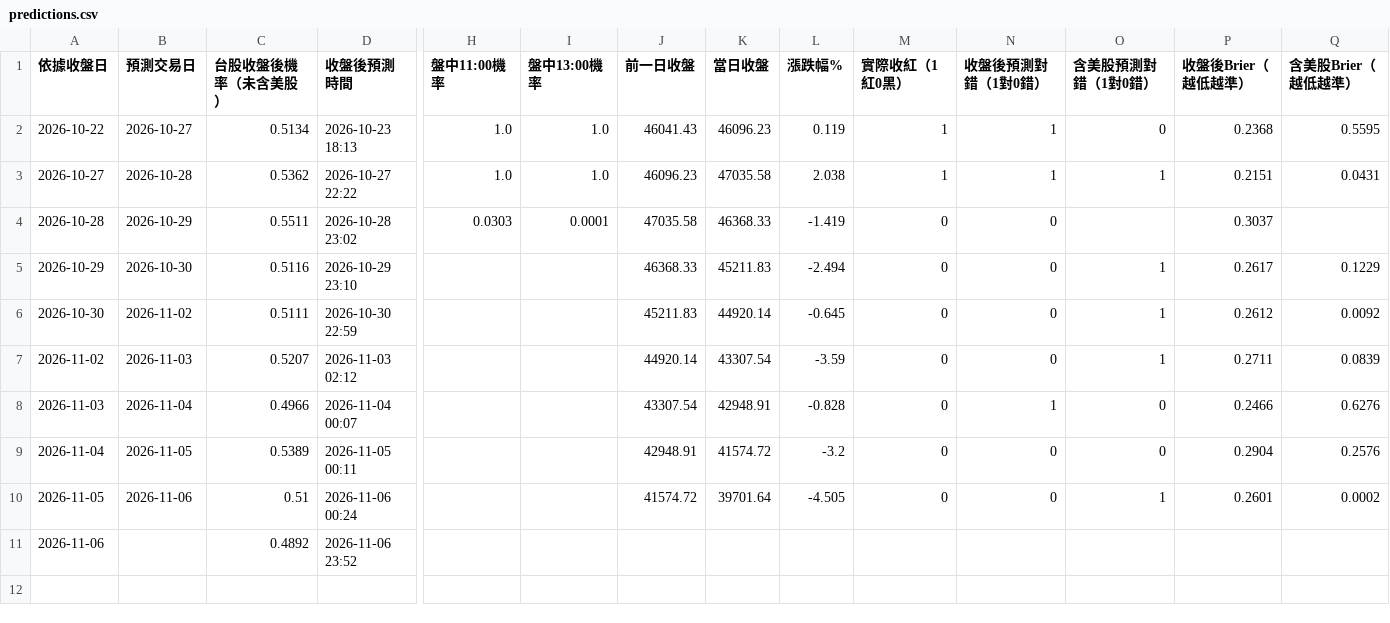
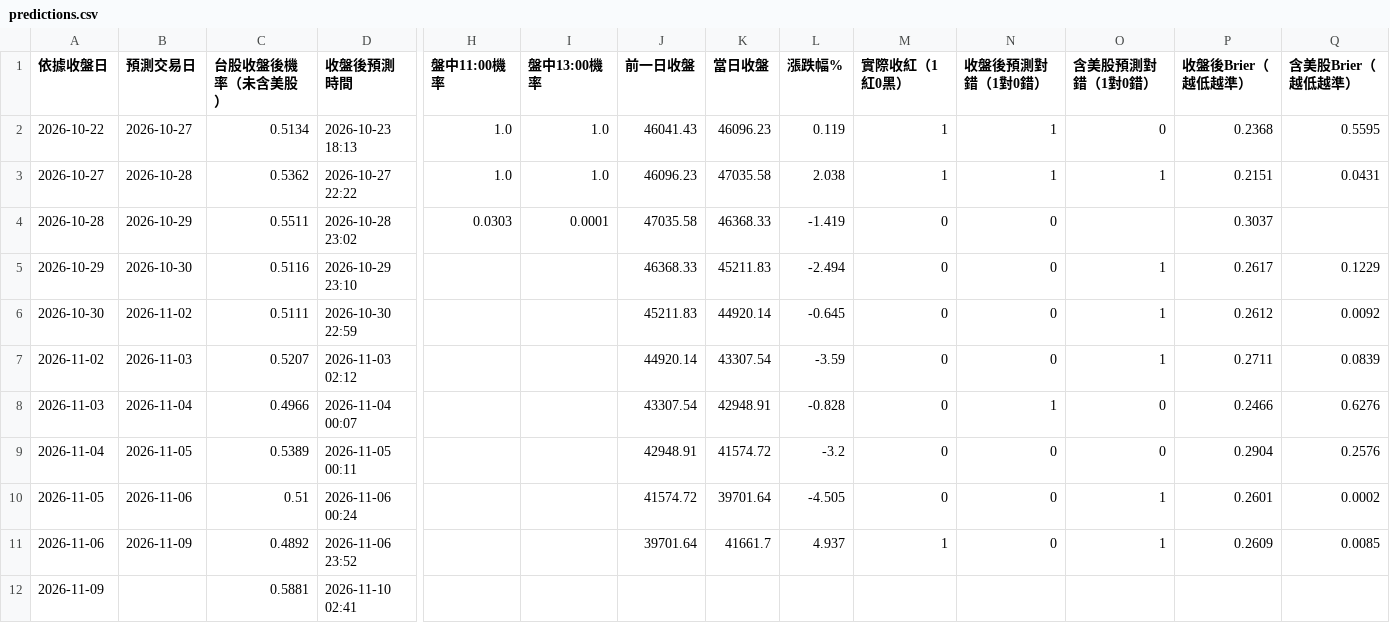
Before and after one commit to syubbb/taiex-dashboard, a CSV file: data/predictions.csv, drawn as a sheet; only a part is shown, gaps mark what is left out; rows hold the shown columns only; the diff names each change by its address in the sheet, - before the commit and + after, or states it on an @@ line.

```diff
--- a/data/predictions.csv
+++ b/data/predictions.csv
-B11 (預測交易日): (empty)
+B11 (預測交易日): 2026-11-09
-J11 (前一日收盤): (empty)
+J11 (前一日收盤): 39701.64
-K11 (當日收盤): (empty)
+K11 (當日收盤): 41661.7
-L11 (漲跌幅%): (empty)
+L11 (漲跌幅%): 4.937
-M11 (實際收紅（1紅0黑）): (empty)
+M11 (實際收紅（1紅0黑）): 1
-N11 (收盤後預測對錯（1對0錯）): (empty)
+N11 (收盤後預測對錯（1對0錯）): 0
-O11 (含美股預測對錯（1對0錯）): (empty)
+O11 (含美股預測對錯（1對0錯）): 1
-P11 (收盤後Brier（越低越準）): (empty)
+P11 (收盤後Brier（越低越準）): 0.2609
-Q11 (含美股Brier（越低越準）): (empty)
+Q11 (含美股Brier（越低越準）): 0.0085
+row 12: 2026-11-09 |  | 0.5881 | 2026-11-10 02:41
```
Also changed, not shown: 37 other files.
